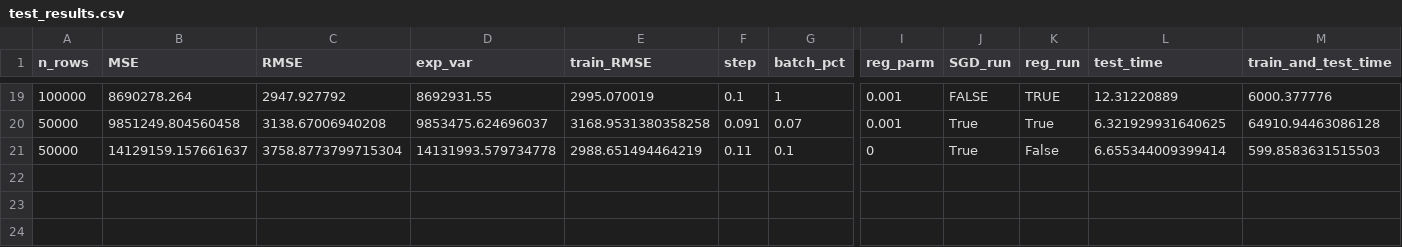
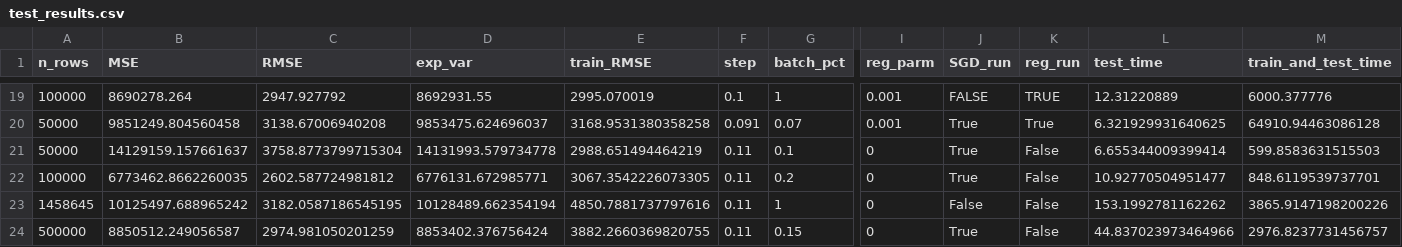
Before and after one commit to sarmstr5/linear_regression_spark, a CSV file: results/test_results.csv, drawn as a sheet; only a part is shown, gaps mark what is left out; rows hold the shown columns only; the diff names each change by its address in the sheet, - before the commit and + after, or states it on an @@ line.

```diff
--- a/results/test_results.csv
+++ b/results/test_results.csv
+row 22: 100000 | 6773462.8662260035 | 2602.587724981812 | 6776131.672985771 | 3067.3542226073305 | 0.11 | 0.2 | 0 | True | False | 10.92770504951477 | 848.6119539737701
+row 23: 1458645 | 10125497.688965242 | 3182.0587186545195 | 10128489.662354194 | 4850.7881737797616 | 0.11 | 1 | 0 | False | False | 153.1992781162262 | 3865.9147198200226
+row 24: 500000 | 8850512.249056587 | 2974.981050201259 | 8853402.376756424 | 3882.2660369820755 | 0.11 | 0.15 | 0 | True | False | 44.837023973464966 | 2976.8237731456757
```
Also changed, not shown: results/training_results.csv, 3 other files.
